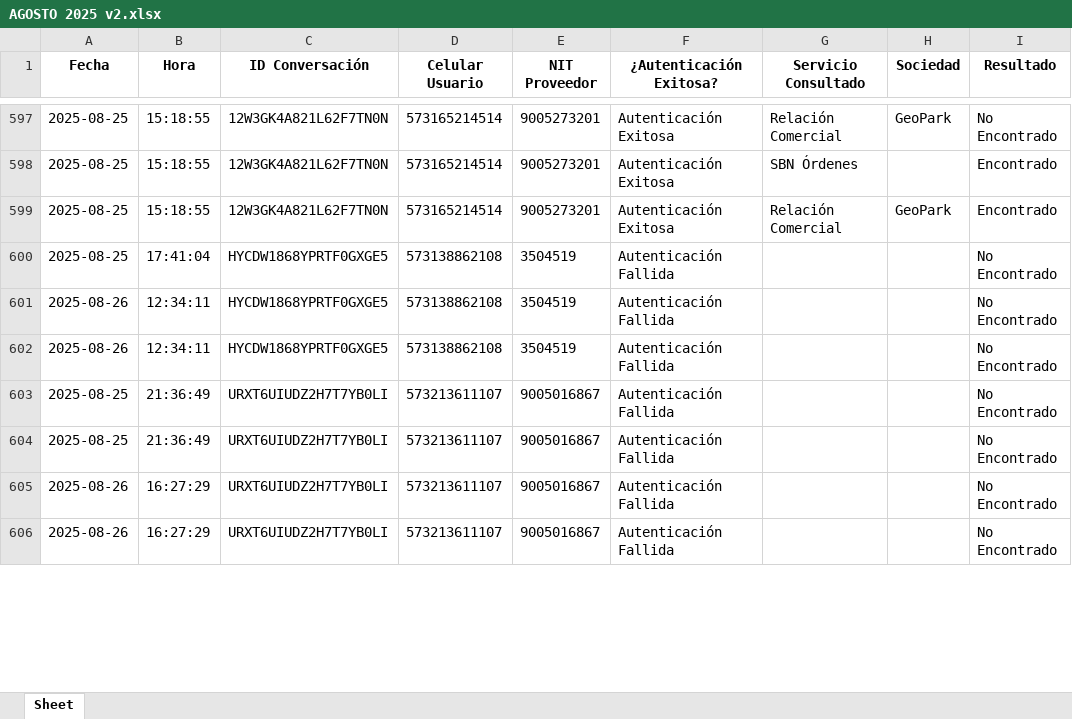
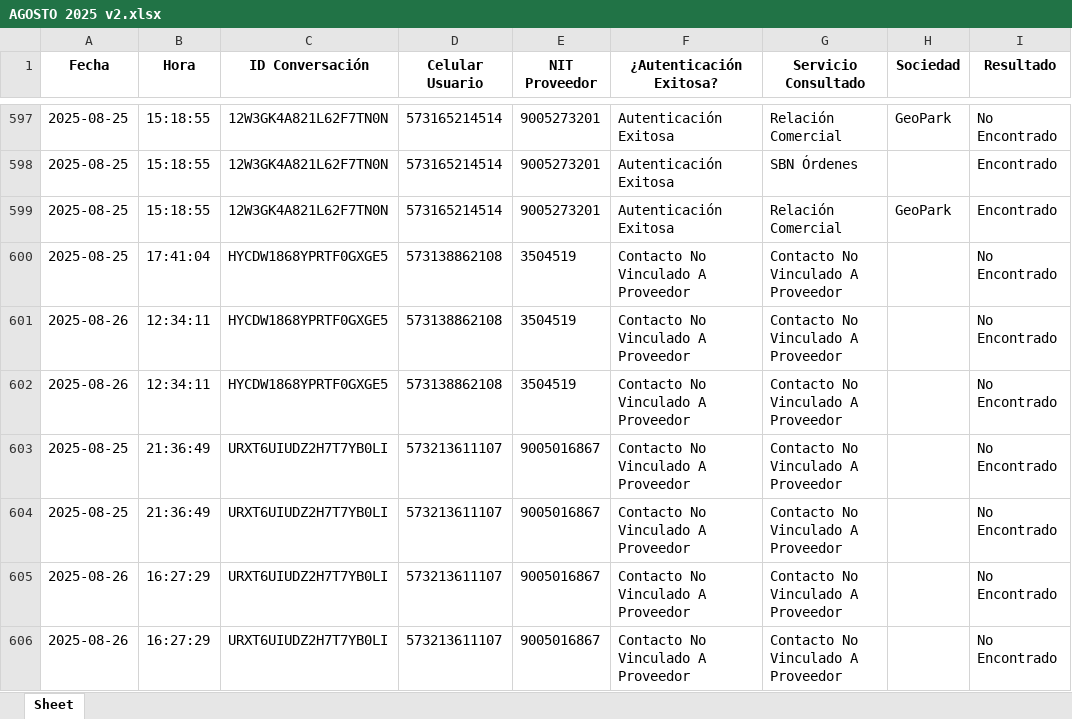
Before and after one commit to alanjtc/botmakerdownload, an Excel workbook: OutputFiles/AGOSTO 2025 v2.xlsx, sheet Sheet, drawn as a sheet; only a part is shown, gaps mark what is left out; values as stored, in another font and other column widths than the file's, no borders; the diff covers the shown part only; the diff names each change by its address in the sheet, - before the commit and + after, or states it on an @@ line.

```diff
--- a/OutputFiles/AGOSTO 2025 v2.xlsx (sheet Sheet)
+++ b/OutputFiles/AGOSTO 2025 v2.xlsx (sheet Sheet)
-F600:F606 (¿Autenticación Exitosa?): Autenticación Fallida
+F600:F606 (¿Autenticación Exitosa?): Contacto No Vinculado A Proveedor
-G600:G606 (Servicio Consultado): (empty)
+G600:G606 (Servicio Consultado): Contacto No Vinculado A Proveedor
```
Also changed, not shown: 2 removed rows and 279 edited cells elsewhere in this sheet, 1 other file.
